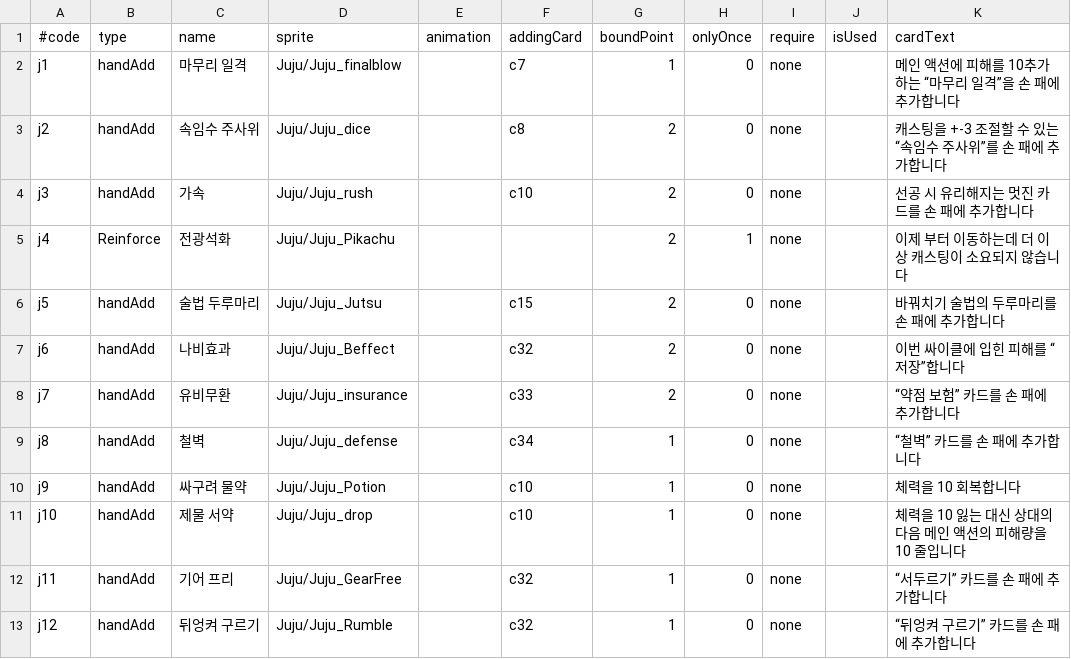
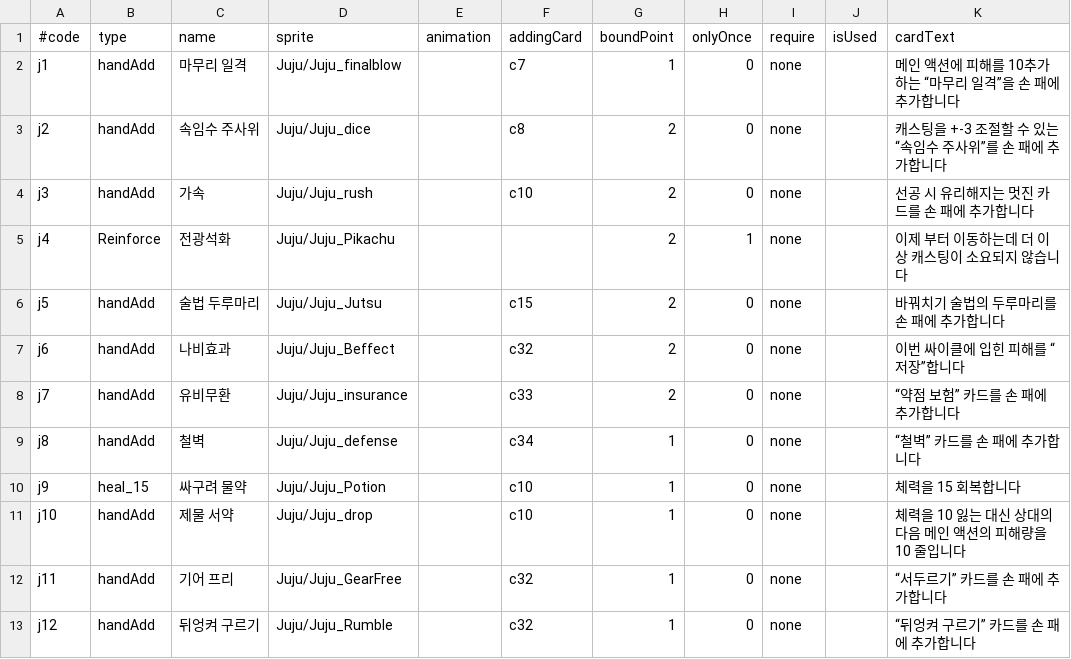
Before and after one commit to roofhoonfire/AlishaUncha2ned, a CSV file: Assets/Resources/Juju.csv, drawn as a sheet.

```diff
--- a/Assets/Resources/Juju.csv
+++ b/Assets/Resources/Juju.csv
@@ -9,3 +9,3 @@ j7,handAdd,유비무환,Juju/Juju_insurance,,c33,2,0,none,,“약점 보험”
 j8,handAdd,철벽,Juju/Juju_defense,,c34,1,0,none,,“철벽” 카드를 손 패에 추가합니다
-j9,handAdd,싸구려 물약,Juju/Juju_Potion,,c10,1,0,none,,체력을 10 회복합니다
+j9,heal_15,싸구려 물약,Juju/Juju_Potion,,c10,1,0,none,,체력을 15 회복합니다
 j10,handAdd,제물 서약,Juju/Juju_drop,,c10,1,0,none,,체력을 10 잃는 대신 상대의 다음 메인 액션의 피해량을 10 줄입니다
```
Also changed, not shown: Assets/Resources/cardsEffect.csv, Assets/Resources/cardsMeta.csv, 16 other files.
